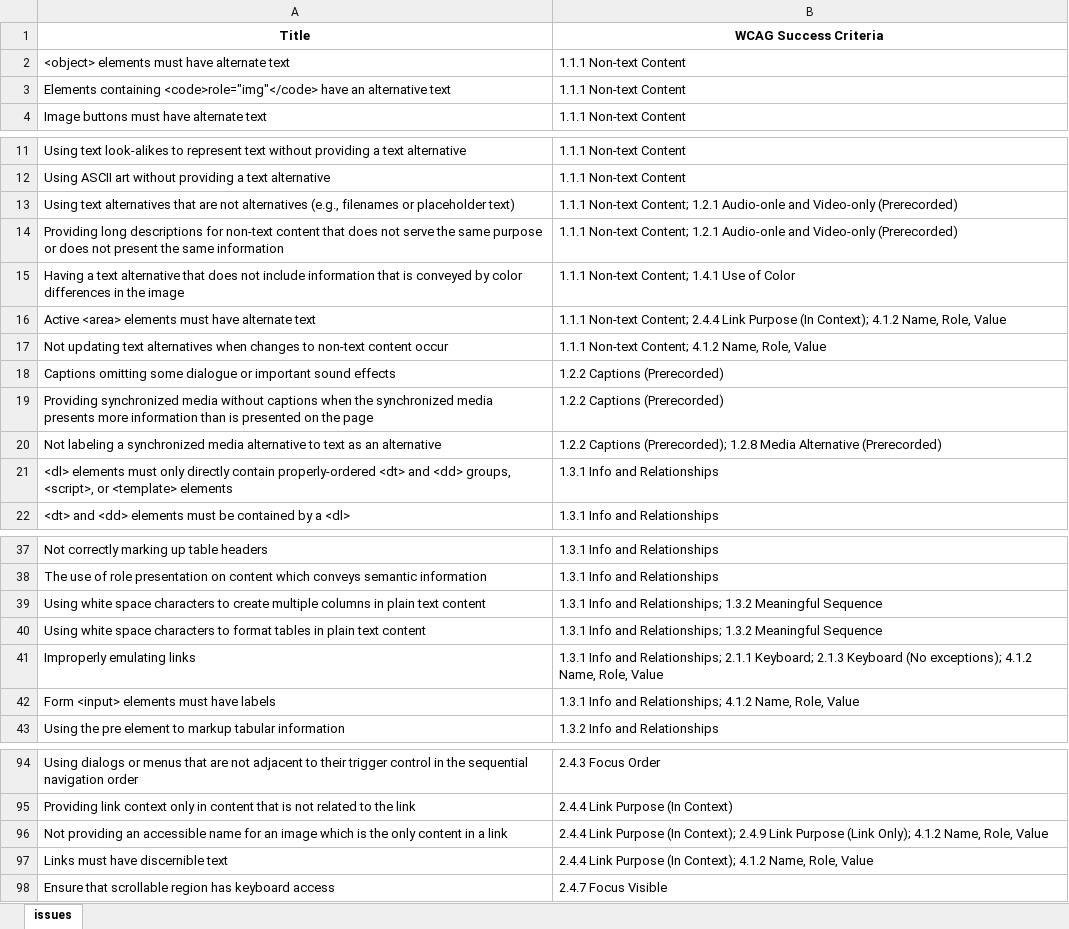
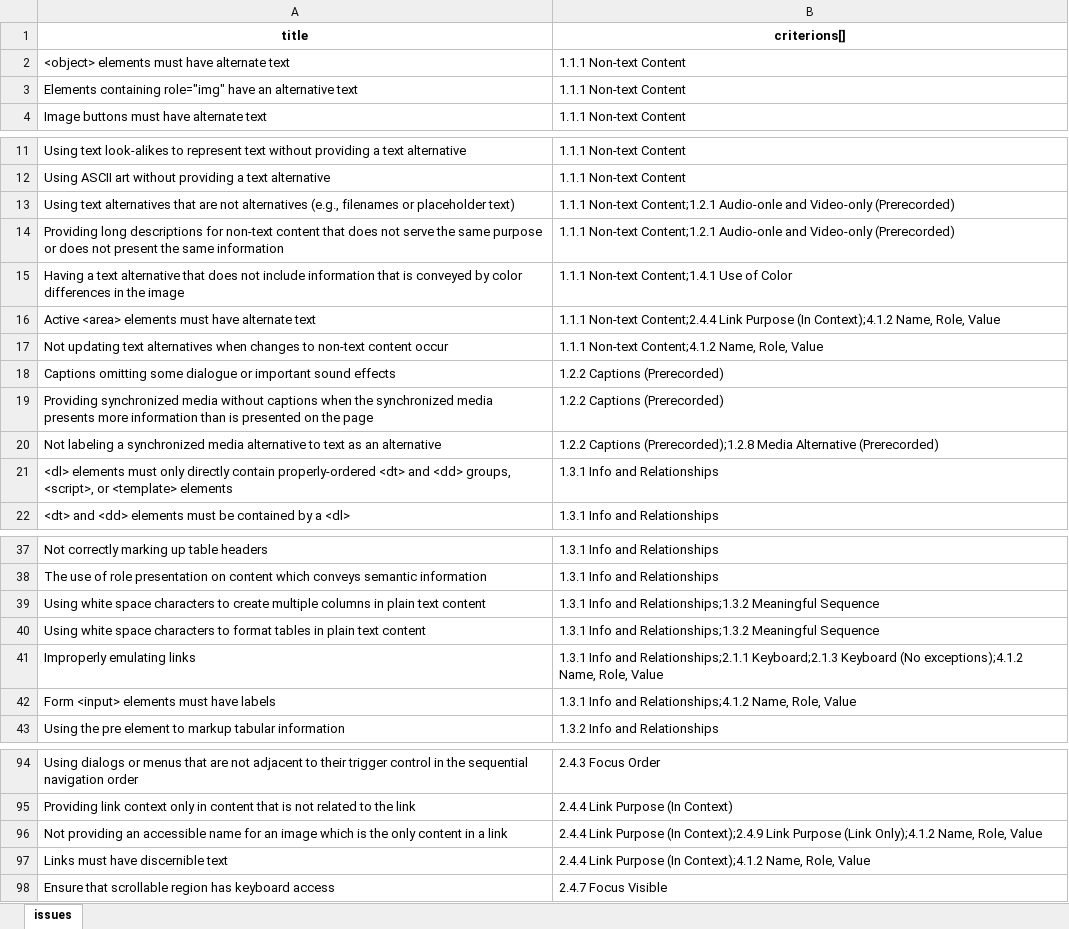
Before and after one commit to gc-da11yn/wcag-issues, an Excel workbook: src/_data/issues.xlsx, sheet issues, drawn as a sheet; only a part is shown, gaps mark what is left out; values as stored, in another font and other column widths than the file's, no borders; removed rows and columns are numbered as before the commit, all else as after; the diff covers the shown part only; the diff names each change by its address in the sheet, - before the commit and + after, or states it on an @@ line.

Commit message:
change to excel-as-json2 add link to data on page

```diff
--- a/src/_data/issues.xlsx (sheet issues)
+++ b/src/_data/issues.xlsx (sheet issues)
-row 1: Title | WCAG Success Criteria
+row 1: title | criterions[]
-A3: Elements containing <code>role="img"</code> have an…
+A3: Elements containing role="img" have an…
-B13:B14: 1.1.1 Non-text Content; 1.2.1 Audio-onle and…
+B13:B14: 1.1.1 Non-text Content;1.2.1 Audio-onle and…
-B15: 1.1.1 Non-text Content; 1.4.1 Use of Color
+B15: 1.1.1 Non-text Content;1.4.1 Use of Color
-B16: 1.1.1 Non-text Content; 2.4.4 Link Purpose (In Context); 4.1.2 Name, Role,…
+B16: 1.1.1 Non-text Content;2.4.4 Link Purpose (In Context);4.1.2 Name, Role,…
-B17: 1.1.1 Non-text Content; 4.1.2 Name, Role,…
+B17: 1.1.1 Non-text Content;4.1.2 Name, Role,…
-B20: 1.2.2 Captions (Prerecorded); 1.2.8 Media Alternative…
+B20: 1.2.2 Captions (Prerecorded);1.2.8 Media Alternative…
-B39:B40: …Info and Relationships; 1.3.2 Meaningful Sequence
+B39:B40: …Info and Relationships;1.3.2 Meaningful Sequence
-B41: …Info and Relationships; 2.1.1 Keyboard; 2.1.3 Keyboard (No exceptions); 4.1.2 Name, Role,…
+B41: …Info and Relationships;2.1.1 Keyboard;2.1.3 Keyboard (No exceptions);4.1.2 Name, Role,…
-B42: …Info and Relationships; 4.1.2 Name, Role,…
+B42: …Info and Relationships;4.1.2 Name, Role,…
-B96: …Purpose (In Context); 2.4.9 Link Purpose (Link Only); 4.1.2 Name, Role,…
+B96: …Purpose (In Context);2.4.9 Link Purpose (Link Only);4.1.2 Name, Role,…
-B97: …Purpose (In Context); 4.1.2 Name, Role,…
+B97: …Purpose (In Context);4.1.2 Name, Role,…
```
Also changed, not shown: 8 edited cells elsewhere in this sheet, 8 other files.
